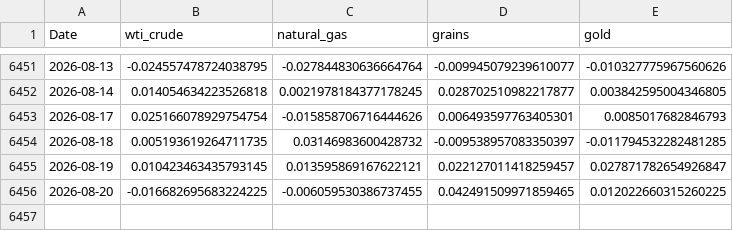
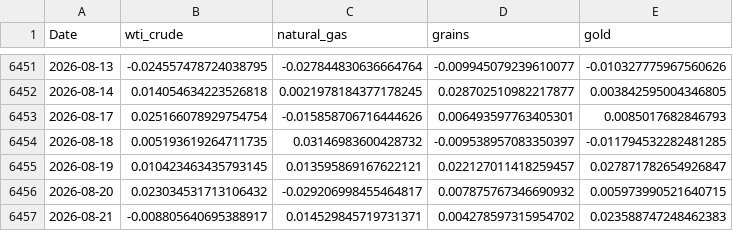
Before and after one commit to keatwyu03/diffusion_stress_testing, a CSV file: latent_state_estimation/inflation_daily.csv, drawn as a sheet; only a part is shown, gaps mark what is left out.

```diff
--- a/latent_state_estimation/inflation_daily.csv
+++ b/latent_state_estimation/inflation_daily.csv
@@ -6455,2 +6455,3 @@ Date,wti_crude,natural_gas,grains,gold
 2026-08-19,0.010423463435793145,0.013595869167622121,0.022127011418259457,0.027871782654926847
-2026-08-20,-0.016682695683224225,-0.006059530386737455,0.042491509971859465,0.012022660315260225
+2026-08-20,0.023034531713106432,-0.029206998455464817,0.007875767346690932,0.005973990521640715
+2026-08-21,-0.008805640695388917,0.014529845719731371,0.004278597315954702,0.023588747248462383
```
Also changed, not shown: latent_state_estimation/growth_daily.csv, 15 other files.
